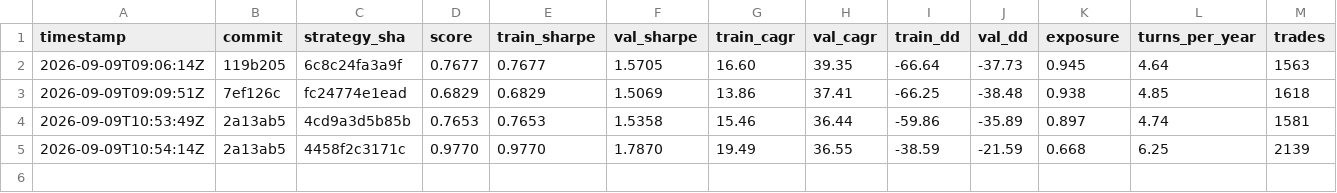
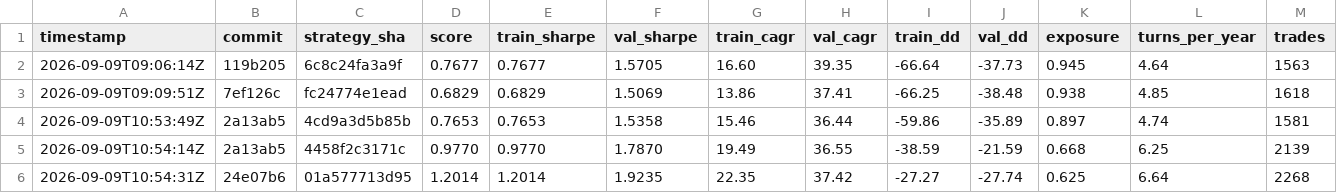
Before and after one commit to rajvermacas/market-research-1, a TSV file: autoresearch/results.tsv, drawn as a sheet; only a part is shown; rows hold the shown columns only; the diff names each change by its address in the sheet, - before the commit and + after, or states it on an @@ line.

```diff
--- a/autoresearch/results.tsv
+++ b/autoresearch/results.tsv
+row 6: 2026-09-09T10:54:31Z | 24e07b6 | 01a577713d95 | 1.2014 | 1.2014 | 1.9235 | 22.35 | 37.42 | -27.27 | -27.74 | 0.625 | 6.64 | 2268
```
Also changed, not shown: 1 other file.
